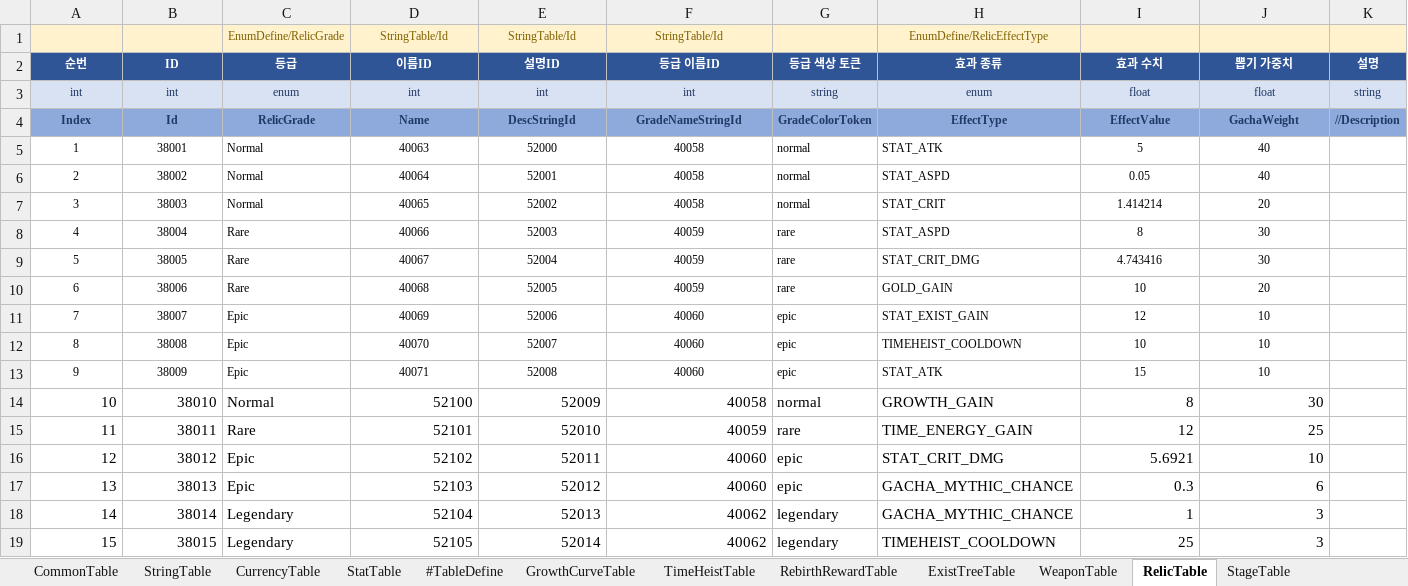
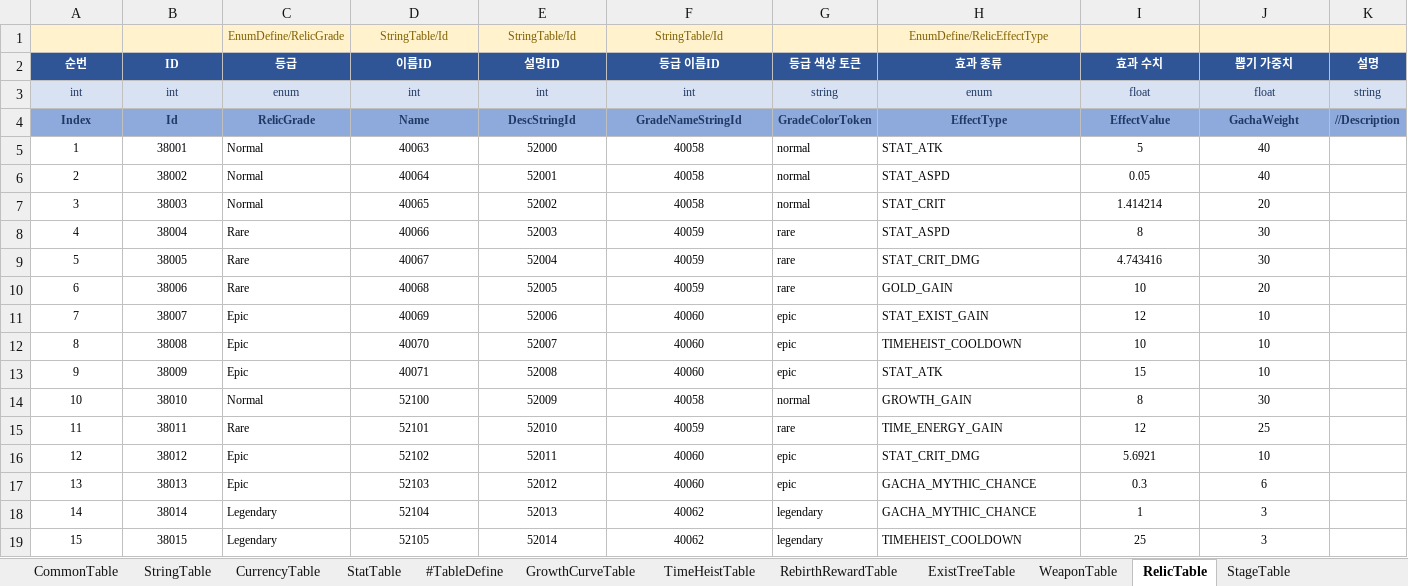
Before and after one commit to MasKids/idle_rpg, an Excel workbook: balance/balance.xlsx, sheet RelicTable, drawn as a sheet; only a part is shown; values as stored, in another font and other column widths than the file's, no borders; the diff names each change by its address in the sheet, - before the commit and + after, or states it on an @@ line.

```diff
--- a/balance/balance.xlsx (sheet RelicTable)
+++ b/balance/balance.xlsx (sheet RelicTable)
@@ A14:J19 text size: smaller @@
-A14:B19 alignment: right
+A14:B19 alignment: center
-D14:F19 alignment: right
+D14:F19 alignment: center
-I14:J19 alignment: right
+I14:J19 alignment: center
```
Also changed, not shown: sheet StringTable, sheet CommonTable, 2 other files.
